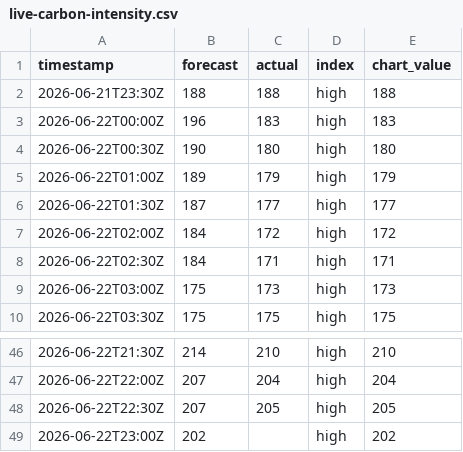
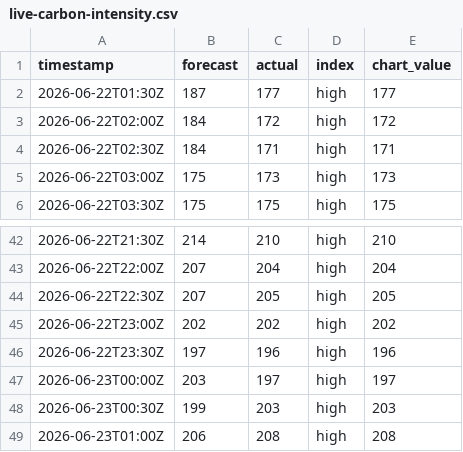
Before and after one commit to olliebranston/the-new-current-site, a CSV file: data/live-carbon-intensity.csv, drawn as a sheet; only a part is shown, gaps mark what is left out.

```diff
--- a/data/live-carbon-intensity.csv
+++ b/data/live-carbon-intensity.csv
@@ -1,6 +1,2 @@
 timestamp,forecast,actual,index,chart_value
-2026-06-21T23:30Z,188,188,high,188
-2026-06-22T00:00Z,196,183,high,183
-2026-06-22T00:30Z,190,180,high,180
-2026-06-22T01:00Z,189,179,high,179
 2026-06-22T01:30Z,187,177,high,177
@@ -48,2 +44,6 @@ timestamp,forecast,actual,index,chart_value
 2026-06-22T22:30Z,207,205,high,205
-2026-06-22T23:00Z,202,,high,202
+2026-06-22T23:00Z,202,202,high,202
+2026-06-22T23:30Z,197,196,high,196
+2026-06-23T00:00Z,203,197,high,197
+2026-06-23T00:30Z,199,203,high,203
+2026-06-23T01:00Z,206,208,high,208
```
Also changed, not shown: data/cleaned-live-carbon-intensity.csv, data/cleaned-live-generation-mix.csv, 8 other files.
